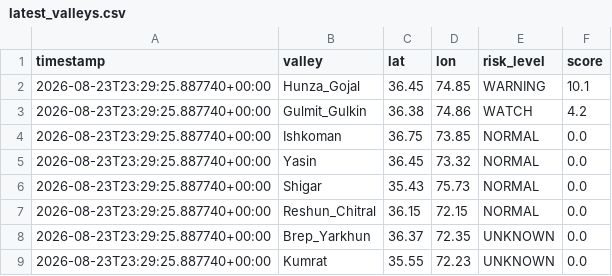
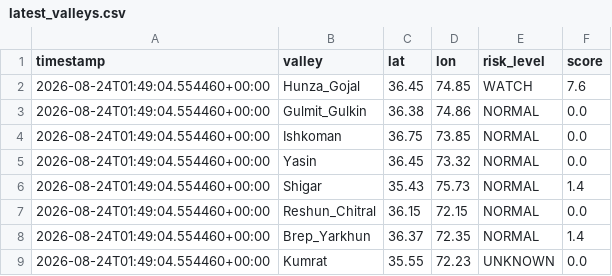
Before and after one commit to mirkhanzai/glacial-risk-watch-pakistan, a CSV file: data/latest_valleys.csv, drawn as a sheet.

```diff
--- a/data/latest_valleys.csv
+++ b/data/latest_valleys.csv
@@ -1,9 +1,9 @@
 timestamp,valley,lat,lon,risk_level,score
-2026-08-23T23:29:25.887740+00:00,Hunza_Gojal,36.45,74.85,WARNING,10.1
-2026-08-23T23:29:25.887740+00:00,Gulmit_Gulkin,36.38,74.86,WATCH,4.2
-2026-08-23T23:29:25.887740+00:00,Ishkoman,36.75,73.85,NORMAL,0.0
-2026-08-23T23:29:25.887740+00:00,Yasin,36.45,73.32,NORMAL,0.0
-2026-08-23T23:29:25.887740+00:00,Shigar,35.43,75.73,NORMAL,0.0
-2026-08-23T23:29:25.887740+00:00,Reshun_Chitral,36.15,72.15,NORMAL,0.0
-2026-08-23T23:29:25.887740+00:00,Brep_Yarkhun,36.37,72.35,UNKNOWN,0.0
-2026-08-23T23:29:25.887740+00:00,Kumrat,35.55,72.23,UNKNOWN,0.0
+2026-08-24T01:49:04.554460+00:00,Hunza_Gojal,36.45,74.85,WATCH,7.6
+2026-08-24T01:49:04.554460+00:00,Gulmit_Gulkin,36.38,74.86,NORMAL,0.0
+2026-08-24T01:49:04.554460+00:00,Ishkoman,36.75,73.85,NORMAL,0.0
+2026-08-24T01:49:04.554460+00:00,Yasin,36.45,73.32,NORMAL,0.0
+2026-08-24T01:49:04.554460+00:00,Shigar,35.43,75.73,NORMAL,1.4
+2026-08-24T01:49:04.554460+00:00,Reshun_Chitral,36.15,72.15,NORMAL,0.0
+2026-08-24T01:49:04.554460+00:00,Brep_Yarkhun,36.37,72.35,NORMAL,1.4
+2026-08-24T01:49:04.554460+00:00,Kumrat,35.55,72.23,UNKNOWN,0.0
```
Also changed, not shown: data/history.csv, 1 other file.
